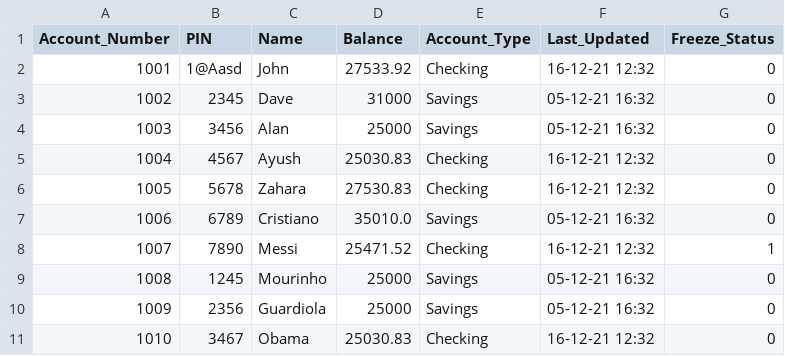
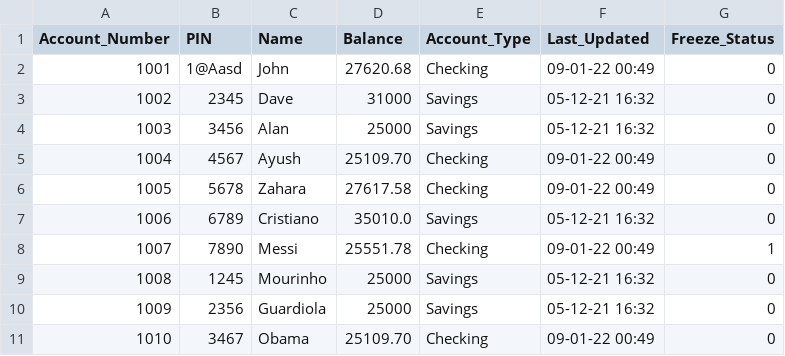
Before and after one commit to RashadNazer/sk21699_EMATM0048, a CSV file: Part 1/bank.csv, drawn as a sheet.

Commit message:
Updated part1
Added some comments

```diff
--- a/Part 1/bank.csv
+++ b/Part 1/bank.csv
@@ -1,11 +1,11 @@
 Account_Number,PIN,Name,Balance,Account_Type,Last_Updated,Freeze_Status
-1001,1@Aasd,John,27533.92,Checking,16-12-21 12:32,0
+1001,1@Aasd,John,27620.68,Checking,09-01-22 00:49,0
 1002,2345,Dave,31000,Savings,05-12-21 16:32,0
 1003,3456,Alan,25000,Savings,05-12-21 16:32,0
-1004,4567,Ayush,25030.83,Checking,16-12-21 12:32,0
-1005,5678,Zahara,27530.83,Checking,16-12-21 12:32,0
+1004,4567,Ayush,25109.70,Checking,09-01-22 00:49,0
+1005,5678,Zahara,27617.58,Checking,09-01-22 00:49,0
 1006,6789,Cristiano,35010.0,Savings,05-12-21 16:32,0
-1007,7890,Messi ,25471.52,Checking,16-12-21 12:32,1
+1007,7890,Messi ,25551.78,Checking,09-01-22 00:49,1
 1008,1245,Mourinho,25000,Savings,05-12-21 16:32,0
 1009,2356,Guardiola,25000,Savings,05-12-21 16:32,0
-1010,3467,Obama,25030.83,Checking,16-12-21 12:32,0
+1010,3467,Obama,25109.70,Checking,09-01-22 00:49,0
```
Also changed, not shown: 1 other file.
